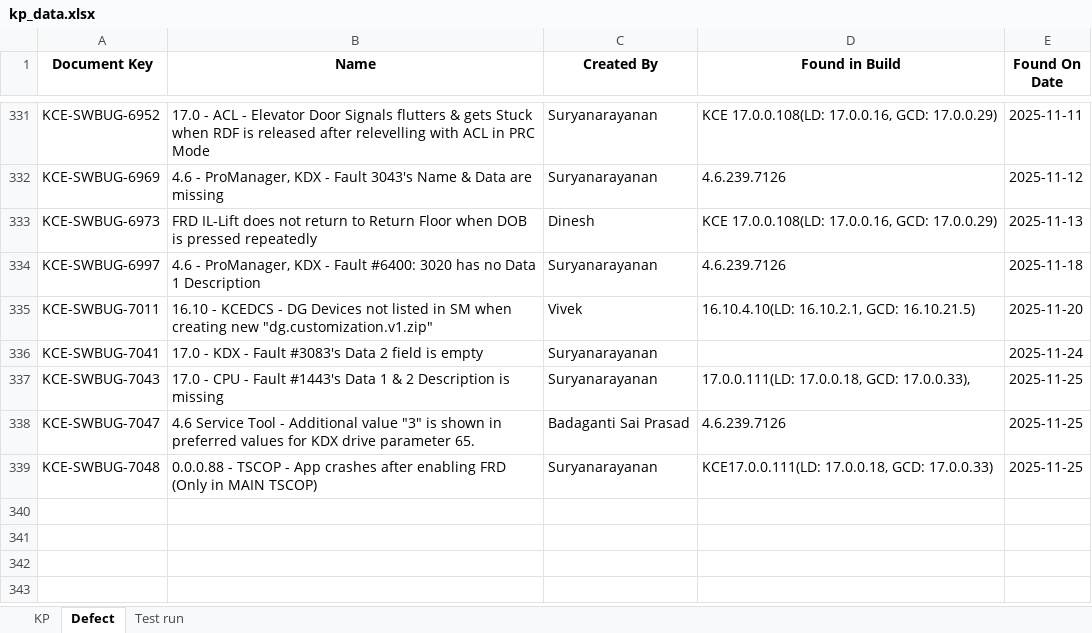
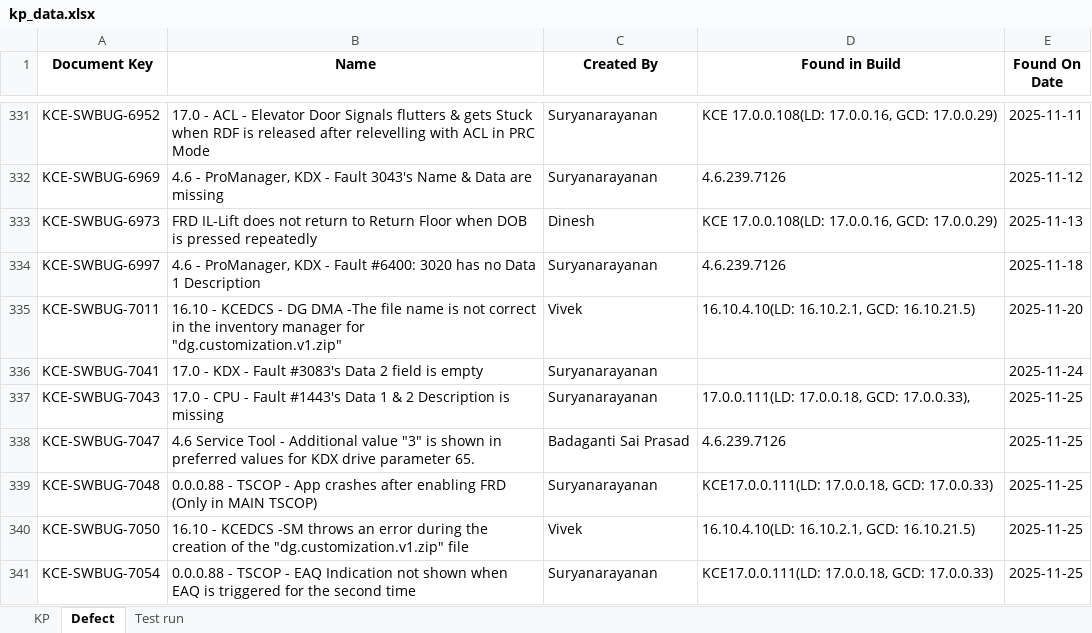
Before and after one commit to DineshGoverthanan/KCE_KPI, an Excel workbook: kp_data.xlsx, sheet Defect, drawn as a sheet; only a part is shown, gaps mark what is left out; values as stored, in another font and other column widths than the file's, no borders; the diff names each change by its address in the sheet, - before the commit and + after, or states it on an @@ line.

```diff
--- a/kp_data.xlsx (sheet Defect)
+++ b/kp_data.xlsx (sheet Defect)
-B335 (Name): …- DG Devices not listed in SM when creating new "dg.customization.v1.zip"
+B335 (Name): …- DG DMA -The file name is not correct in the inventory manager for "dg.customization.v1.zip"
+row 340: KCE-SWBUG-7050 | 16.10 - KCEDCS -SM throws an error during the creation of the "dg.customization.v1.zip" file | Vivek | 16.10.4.10(LD: 16.10.2.1, GCD: 16.10.21.5) | 2025-11-25
+row 341: KCE-SWBUG-7054 | 0.0.0.88 - TSCOP - EAQ Indication not shown when EAQ is triggered for the second time | Suryanarayanan | KCE17.0.0.111(LD: 17.0.0.18, GCD: 17.0.0.33) | 2025-11-25
```
Also changed, not shown: sheet Test run, sheet KP, 12 other files.
